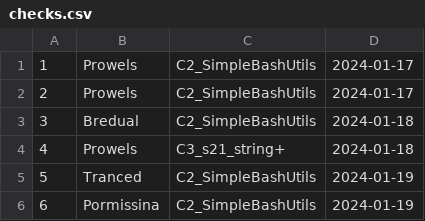
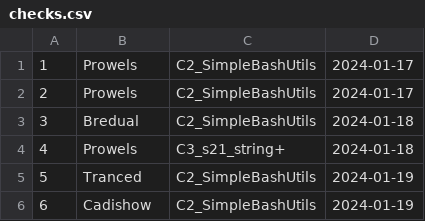
Before and after one commit to lezlieda/info21, a CSV file: data/checks.csv, drawn as a sheet.

```diff
--- a/data/checks.csv
+++ b/data/checks.csv
@@ -5,2 +5,2 @@
 5,Tranced,C2_SimpleBashUtils,2024-01-19
-6,Pormissina,C2_SimpleBashUtils,2024-01-19
+6,Cadishow,C2_SimpleBashUtils,2024-01-19
```
Also changed, not shown: 4 other files.
